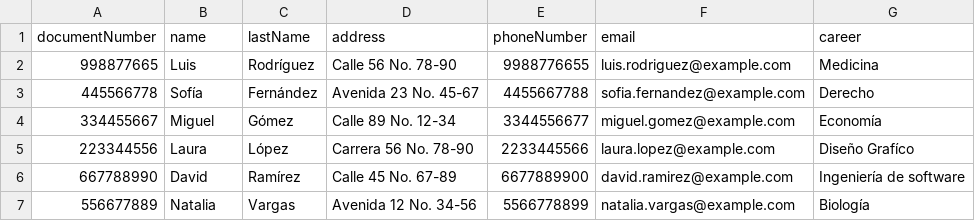
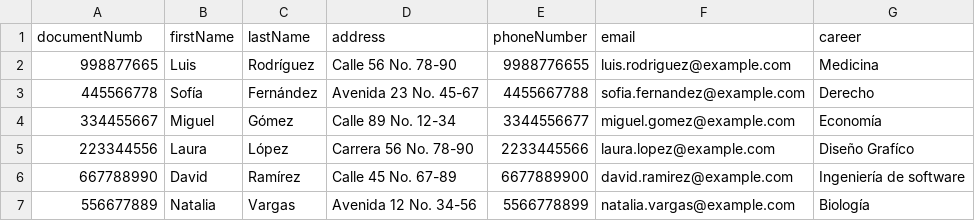
Before and after one commit to LViviana11/AWS_Terraform, a CSV file: terraform/data/students_data.csv, drawn as a sheet.

```diff
--- a/terraform/data/students_data.csv
+++ b/terraform/data/students_data.csv
@@ -1,2 +1,2 @@
-documentNumber;name;lastName;address;phoneNumber;email;career
+documentNumb;firstName;lastName;address;phoneNumber;email;career
 998877665;Luis;Rodríguez;Calle 56 No. 78-90;9988776655;luis.rodriguez@example.com;Medicina
```
Also changed, not shown: 25 other files.
